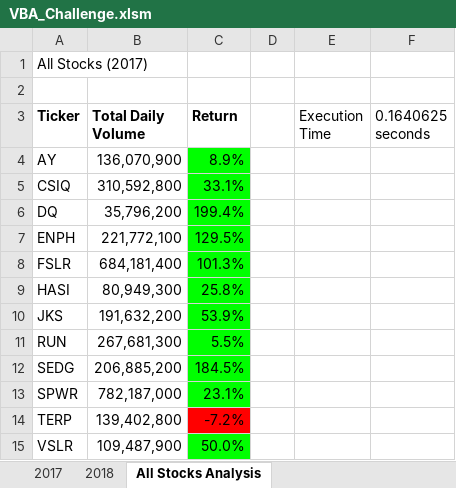
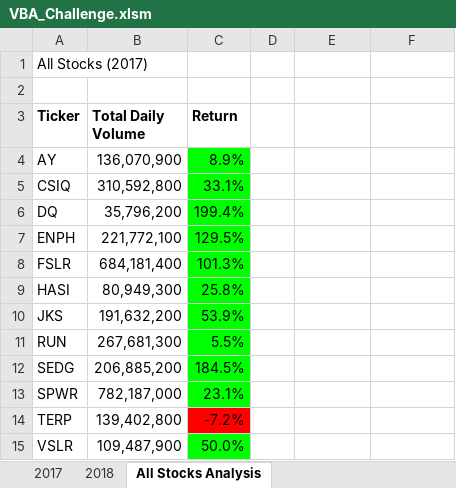
Before and after one commit to rocketbuzz/stock-analysis, an Excel workbook: VBA_Challenge.xlsm, sheet All Stocks Analysis, drawn as a sheet; values as stored, in another font and other column widths than the file's, no borders; the diff names each change by its address in the sheet, - before the commit and + after, or states it on an @@ line.

```diff
--- a/VBA_Challenge.xlsm (sheet All Stocks Analysis)
+++ b/VBA_Challenge.xlsm (sheet All Stocks Analysis)
-E3: Execution Time
+E3: (empty)
-F3: 0.1640625 seconds
+F3: (empty)
```
